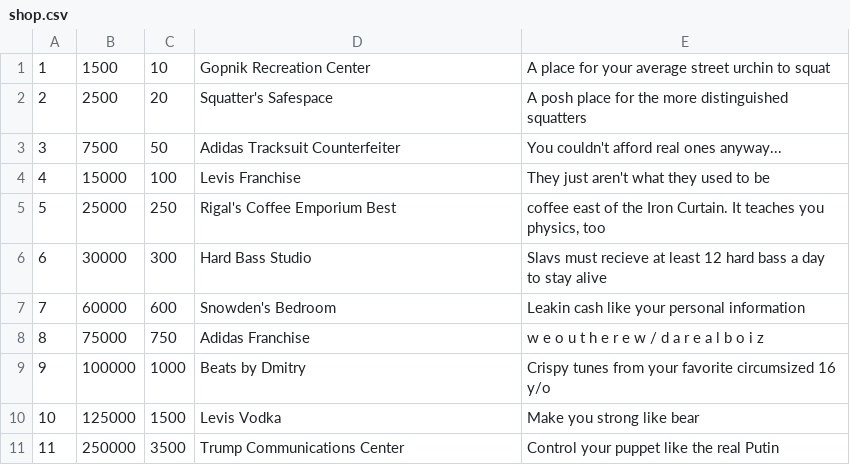
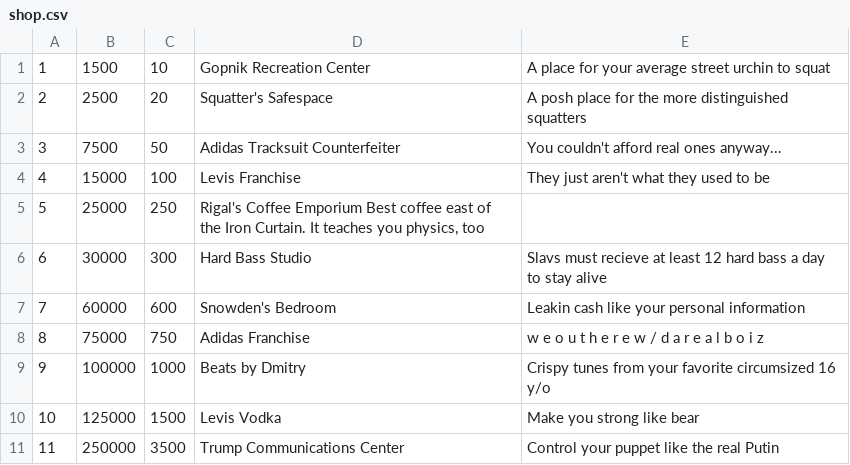
Before and after one commit to Wanna-Play-Frisbee/corporateSlav, a CSV file: shop.csv, drawn as a sheet.

Commit message:
fixed a weird spacing thing on rigal's coffee

```diff
--- a/shop.csv
+++ b/shop.csv
@@ -4,3 +4,3 @@
 4	15000	100	Levis Franchise	They just aren't what they used to be
-5	25000	250	Rigal's Coffee Emporium Best	coffee east of the Iron Curtain. It teaches you physics, too
+5	25000	250	Rigal's Coffee Emporium   Best coffee east of the Iron Curtain. It teaches you physics, too
 6	30000	300	Hard Bass Studio	Slavs must recieve at least 12 hard bass a day to stay alive
```
